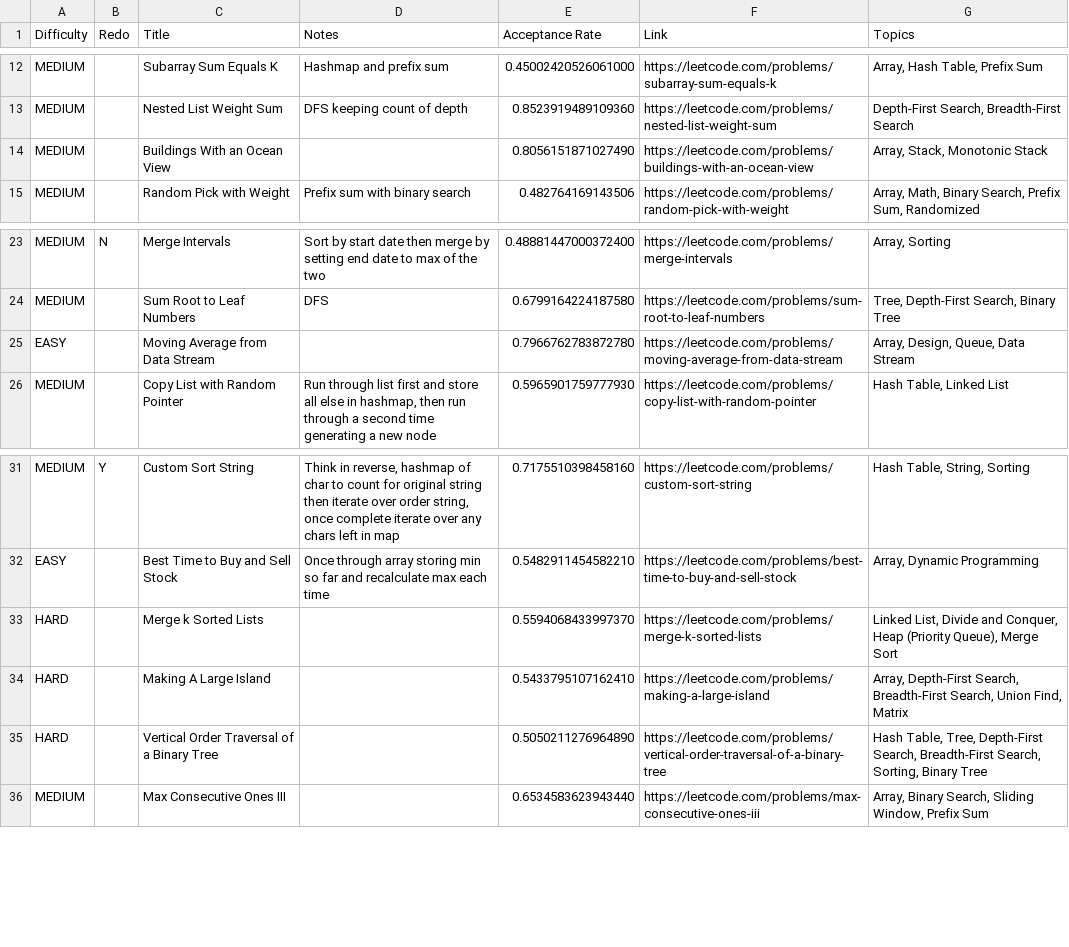
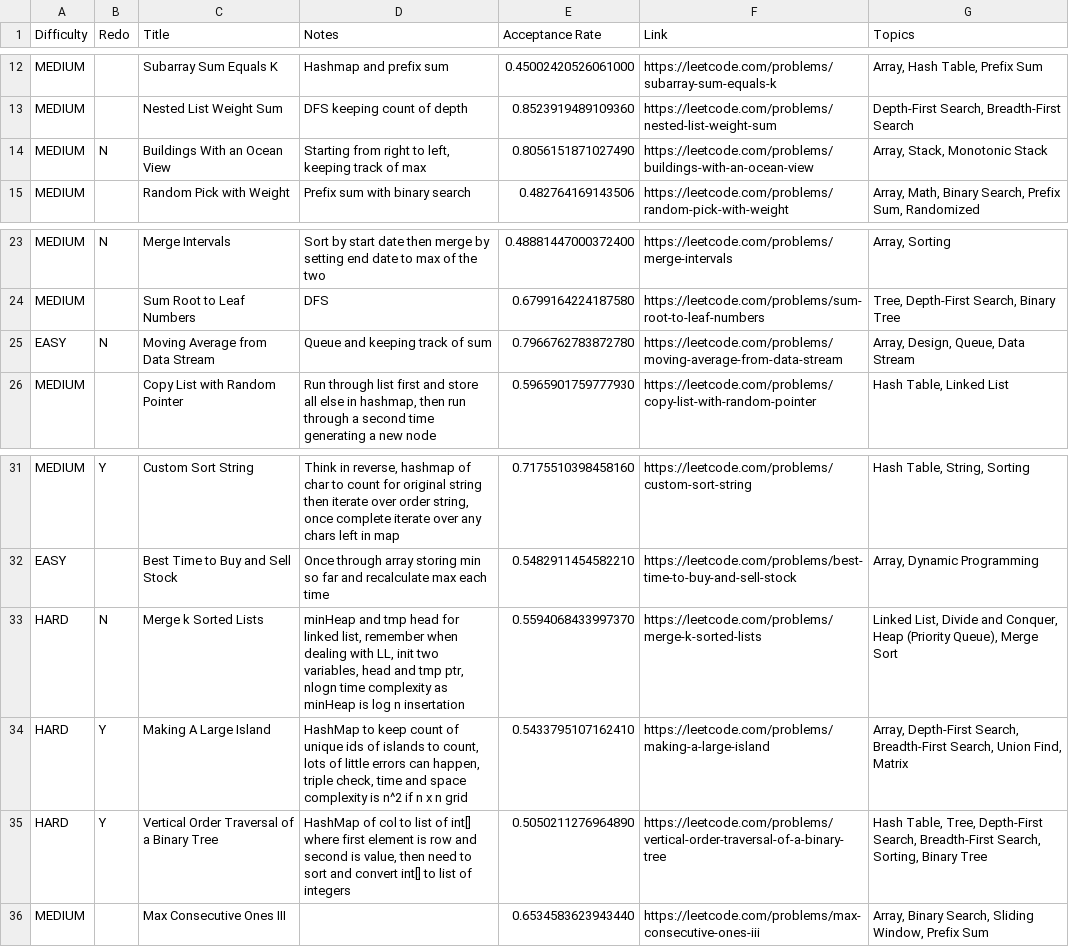
Before and after one commit to GoldenRatio3/leetcode-progress-tracker, a CSV file: meta/3_months.csv, drawn as a sheet; only a part is shown, gaps mark what is left out.

```diff
--- a/meta/3_months.csv
+++ b/meta/3_months.csv
@@ -13,3 +13,3 @@ MEDIUM,,Subarray Sum Equals K,Hashmap and prefix sum,0.45002420526061000,https:/
 MEDIUM,,Nested List Weight Sum,DFS keeping count of depth,0.8523919489109360,https://leetcode.com/problems/nested-list-weight-sum,"Depth-First Search, Breadth-First Search",,,
-MEDIUM,,Buildings With an Ocean View,,0.8056151871027490,https://leetcode.com/problems/buildings-with-an-ocean-view,"Array, Stack, Monotonic Stack",,,
+MEDIUM,N,Buildings With an Ocean View,"Starting from right to left, keeping track of max",0.8056151871027490,https://leetcode.com/problems/buildings-with-an-ocean-view,"Array, Stack, Monotonic Stack",,,
 MEDIUM,,Random Pick with Weight,Prefix sum with binary search,0.482764169143506,https://leetcode.com/problems/random-pick-with-weight,"Array, Math, Binary Search, Prefix Sum, Randomized",,,
@@ -24,3 +24,3 @@ MEDIUM,N,Merge Intervals,Sort by start date then merge by setting end date to ma
 MEDIUM,,Sum Root to Leaf Numbers,DFS,0.6799164224187580,https://leetcode.com/problems/sum-root-to-leaf-numbers,"Tree, Depth-First Search, Binary Tree",,,
-EASY,,Moving Average from Data Stream,,0.7966762783872780,https://leetcode.com/problems/moving-average-from-data-stream,"Array, Design, Queue, Data Stream",,,
+EASY,N,Moving Average from Data Stream,Queue and keeping track of sum,0.7966762783872780,https://leetcode.com/problems/moving-average-from-data-stream,"Array, Design, Queue, Data Stream",,,
 MEDIUM,,Copy List with Random Pointer,"Run through list first and store all else in hashmap, then run through a second time generating a new node",0.5965901759777930,https://leetcode.com/problems/copy-list-with-random-pointer,"Hash Table, Linked List",,,
@@ -32,5 +32,5 @@ MEDIUM,Y,Custom Sort String,"Think in reverse, hashmap of char to count for orig
 EASY,,Best Time to Buy and Sell Stock,Once through array storing min so far and recalculate max each time,0.5482911454582210,https://leetcode.com/problems/best-time-to-buy-and-sell-stock,"Array, Dynamic Programming",,,
-HARD,,Merge k Sorted Lists,,0.5594068433997370,https://leetcode.com/problems/merge-k-sorted-lists,"Linked List, Divide and Conquer, Heap (Priority Queue), Merge Sort",,,
-HARD,,Making A Large Island,,0.5433795107162410,https://leetcode.com/problems/making-a-large-island,"Array, Depth-First Search, Breadth-First Search, Union Find, Matrix",,,
-HARD,,Vertical Order Traversal of a Binary Tree,,0.5050211276964890,https://leetcode.com/problems/vertical-order-traversal-of-a-binary-tree,"Hash Table, Tree, Depth-First Search, Breadth-First Search, Sorting, Binary Tree",,,
+HARD,N,Merge k Sorted Lists,"minHeap and tmp head for linked list, remember when dealing with LL, init two variables, head and tmp ptr, nlogn time complexity as minHeap is log n insertation",0.5594068433997370,https://leetcode.com/problems/merge-k-sorted-lists,"Linked List, Divide and Conquer, Heap (Priority Queue), Merge Sort",,,
+HARD,Y,Making A Large Island,"HashMap to keep count of unique ids of islands to count, lots of little errors can happen, triple check, time and space complexity is n^2 if n x n grid",0.5433795107162410,https://leetcode.com/problems/making-a-large-island,"Array, Depth-First Search, Breadth-First Search, Union Find, Matrix",,,
+HARD,Y,Vertical Order Traversal of a Binary Tree,"HashMap of col to list of int[] where first element is row and second is value, then need to sort and convert int[] to list of integers",0.5050211276964890,https://leetcode.com/problems/vertical-order-traversal-of-a-binary-tree,"Hash Table, Tree, Depth-First Search, Breadth-First Search, Sorting, Binary Tree",,,
 MEDIUM,,Max Consecutive Ones III,,0.6534583623943440,https://leetcode.com/problems/max-consecutive-ones-iii,"Array, Binary Search, Sliding Window, Prefix Sum",,,
```
Also changed, not shown: 1 other file.
